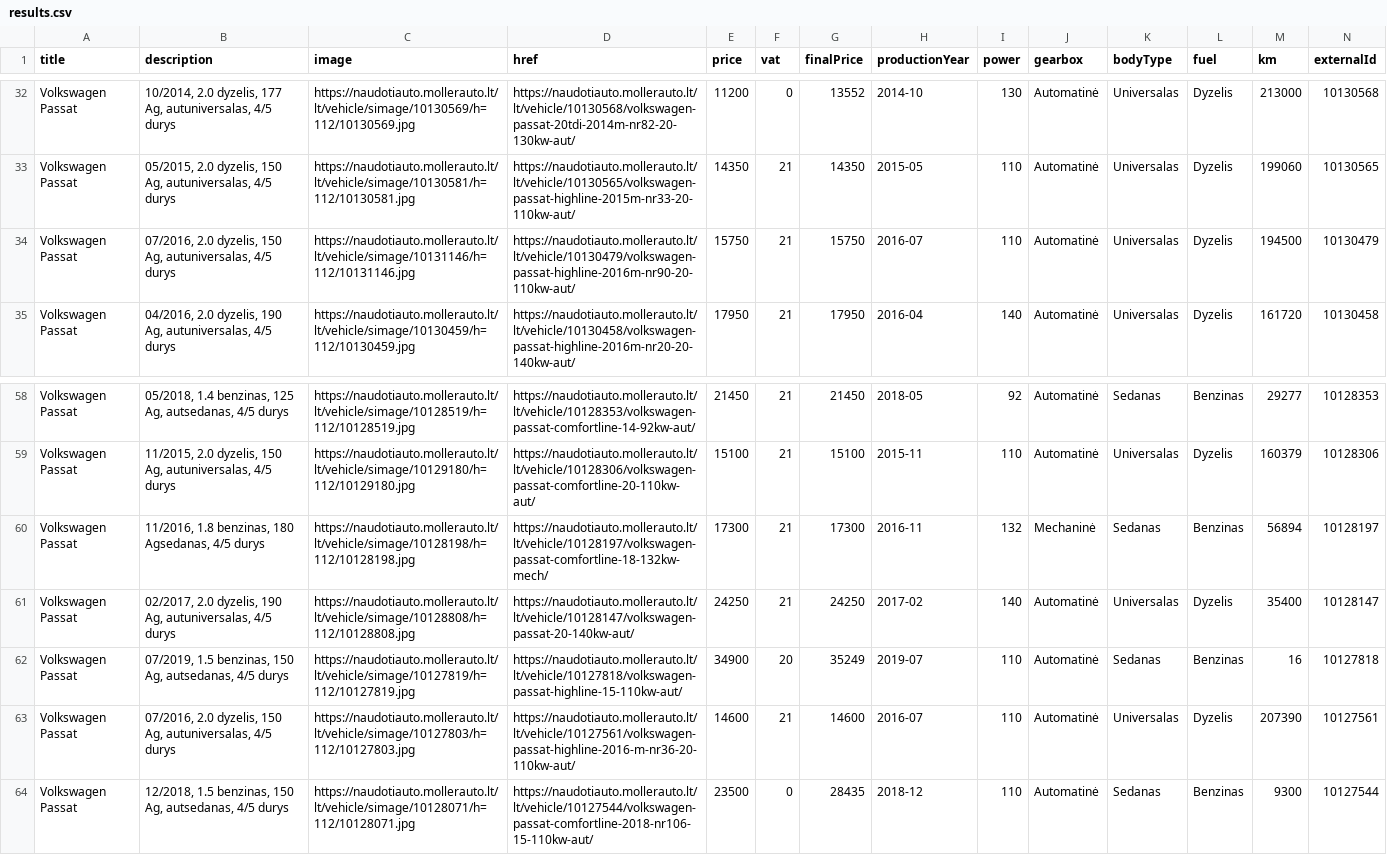
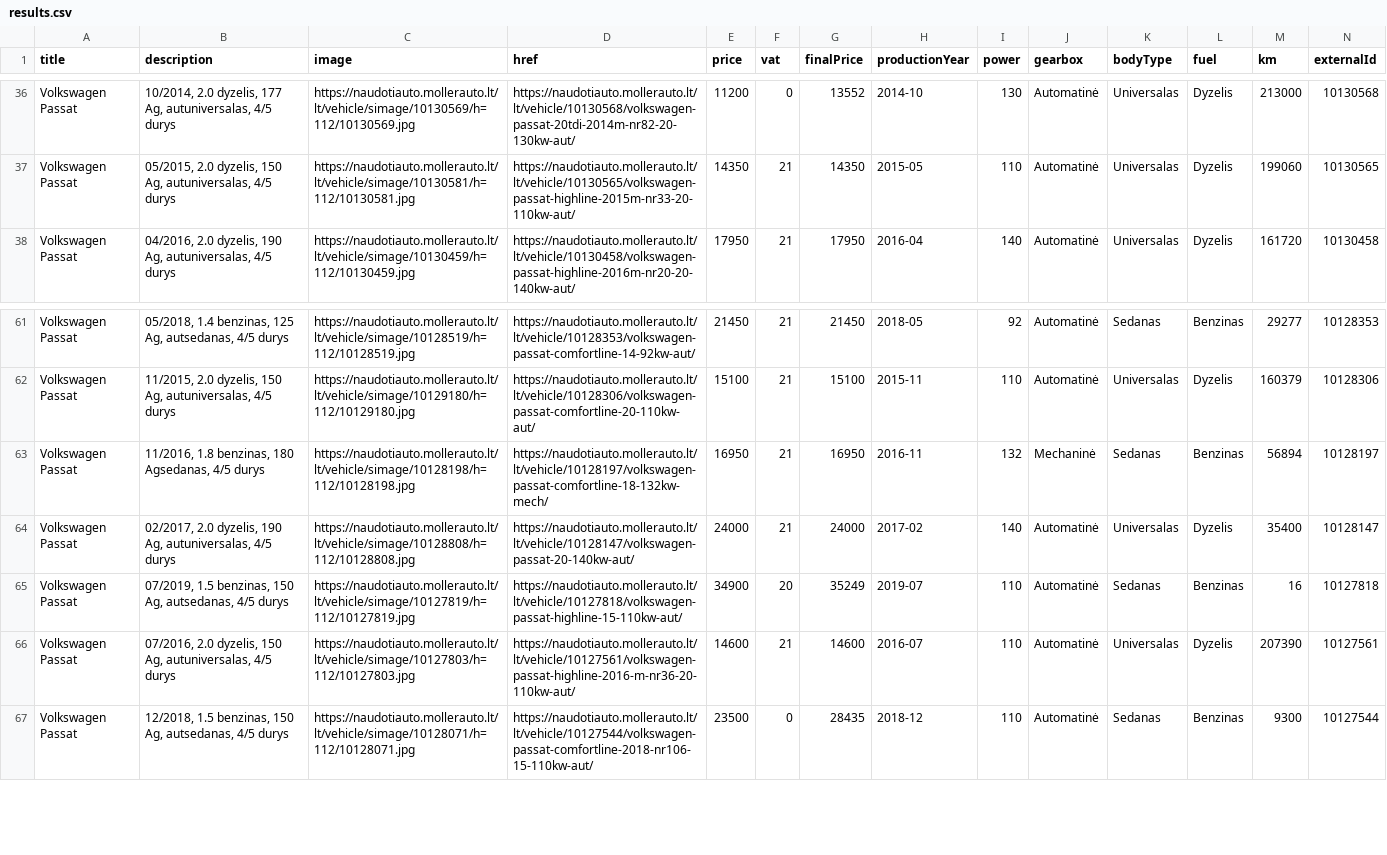
Before and after one commit to voriux/car-searching, a CSV file: results.csv, drawn as a sheet; only a part is shown, gaps mark what is left out; the diff covers the shown part only.

```diff
--- a/results.csv
+++ b/results.csv
@@ -33,3 +37,2 @@ title,description,image,href,price,vat,finalPrice,productionYear,power,gearbox,b
 "Volkswagen Passat","05/2015, 2.0 dyzelis, 150 Ag, autuniversalas, 4/5 durys",https://naudotiauto.mollerauto.lt/lt/vehicle/simage/10130581/h=112/10130581.jpg,https://naudotiauto.mollerauto.lt/lt/vehicle/10130565/volkswagen-passat-highline-2015m-nr33-20-110kw-aut/,14350,21,14350,2015-05,110,Automatinė,Universalas,Dyzelis,199060,10130565
-"Volkswagen Passat","07/2016, 2.0 dyzelis, 150 Ag, autuniversalas, 4/5 durys",https://naudotiauto.mollerauto.lt/lt/vehicle/simage/10131146/h=112/10131146.jpg,https://naudotiauto.mollerauto.lt/lt/vehicle/10130479/volkswagen-passat-highline-2016m-nr90-20-110kw-aut/,15750,21,15750,2016-07,110,Automatinė,Universalas,Dyzelis,194500,10130479
 "Volkswagen Passat","04/2016, 2.0 dyzelis, 190 Ag, autuniversalas, 4/5 durys",https://naudotiauto.mollerauto.lt/lt/vehicle/simage/10130459/h=112/10130459.jpg,https://naudotiauto.mollerauto.lt/lt/vehicle/10130458/volkswagen-passat-highline-2016m-nr20-20-140kw-aut/,17950,21,17950,2016-04,140,Automatinė,Universalas,Dyzelis,161720,10130458
@@ -59,4 +62,4 @@ title,description,image,href,price,vat,finalPrice,productionYear,power,gearbox,b
 "Volkswagen Passat","11/2015, 2.0 dyzelis, 150 Ag, autuniversalas, 4/5 durys",https://naudotiauto.mollerauto.lt/lt/vehicle/simage/10129180/h=112/10129180.jpg,https://naudotiauto.mollerauto.lt/lt/vehicle/10128306/volkswagen-passat-comfortline-20-110kw-aut/,15100,21,15100,2015-11,110,Automatinė,Universalas,Dyzelis,160379,10128306
-"Volkswagen Passat","11/2016, 1.8 benzinas, 180 Agsedanas, 4/5 durys",https://naudotiauto.mollerauto.lt/lt/vehicle/simage/10128198/h=112/10128198.jpg,https://naudotiauto.mollerauto.lt/lt/vehicle/10128197/volkswagen-passat-comfortline-18-132kw-mech/,17300,21,17300,2016-11,132,Mechaninė,Sedanas,Benzinas,56894,10128197
-"Volkswagen Passat","02/2017, 2.0 dyzelis, 190 Ag, autuniversalas, 4/5 durys",https://naudotiauto.mollerauto.lt/lt/vehicle/simage/10128808/h=112/10128808.jpg,https://naudotiauto.mollerauto.lt/lt/vehicle/10128147/volkswagen-passat-20-140kw-aut/,24250,21,24250,2017-02,140,Automatinė,Universalas,Dyzelis,35400,10128147
+"Volkswagen Passat","11/2016, 1.8 benzinas, 180 Agsedanas, 4/5 durys",https://naudotiauto.mollerauto.lt/lt/vehicle/simage/10128198/h=112/10128198.jpg,https://naudotiauto.mollerauto.lt/lt/vehicle/10128197/volkswagen-passat-comfortline-18-132kw-mech/,16950,21,16950,2016-11,132,Mechaninė,Sedanas,Benzinas,56894,10128197
+"Volkswagen Passat","02/2017, 2.0 dyzelis, 190 Ag, autuniversalas, 4/5 durys",https://naudotiauto.mollerauto.lt/lt/vehicle/simage/10128808/h=112/10128808.jpg,https://naudotiauto.mollerauto.lt/lt/vehicle/10128147/volkswagen-passat-20-140kw-aut/,24000,21,24000,2017-02,140,Automatinė,Universalas,Dyzelis,35400,10128147
 "Volkswagen Passat","07/2019, 1.5 benzinas, 150 Ag, autsedanas, 4/5 durys",https://naudotiauto.mollerauto.lt/lt/vehicle/simage/10127819/h=112/10127819.jpg,https://naudotiauto.mollerauto.lt/lt/vehicle/10127818/volkswagen-passat-highline-15-110kw-aut/,34900,20,35249,2019-07,110,Automatinė,Sedanas,Benzinas,16,10127818
```
Also changed, not shown: 5 added rows, 1 removed row and 6 edited cells elsewhere in this file.
